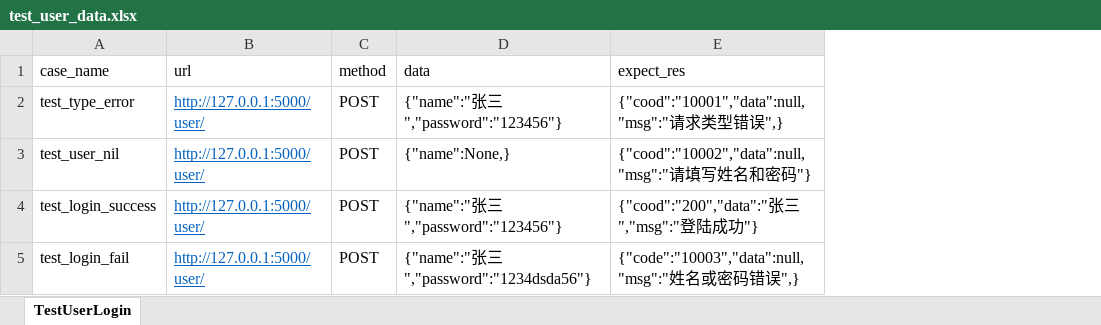
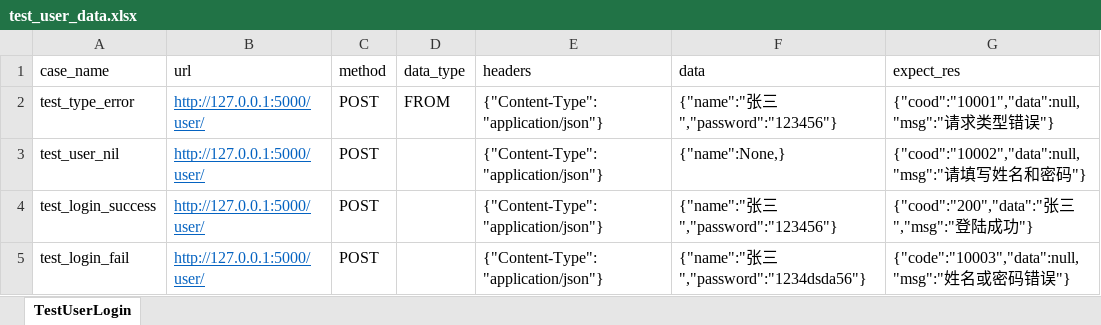
Before and after one commit to a524919247/unittest_demo, an Excel workbook: unittest_demo_one/data/test_user_data.xlsx, sheet TestUserLogin, drawn as a sheet; values as stored, in another font and other column widths than the file's, no borders; addresses are those after the commit; the diff names each change by its address in the sheet, - before the commit and + after, or states it on an @@ line.

```diff
--- a/unittest_demo_one/data/test_user_data.xlsx (sheet TestUserLogin)
+++ b/unittest_demo_one/data/test_user_data.xlsx (sheet TestUserLogin)
+column D (data_type), row 2: FROM
+column E (headers), rows 2-5: all {"Content-Type":"application/json"}
-G2 (expect_res): {"cood":"10001","data":null,"msg":"请求类型错误",}
+G2 (expect_res): {"cood":"10001","data":null,"msg":"请求类型错误"}
-G5 (expect_res): {"code":"10003","data":null,"msg":"姓名或密码错误",}
+G5 (expect_res): {"code":"10003","data":null,"msg":"姓名或密码错误"}
```
Also changed, not shown: 6 other files.
